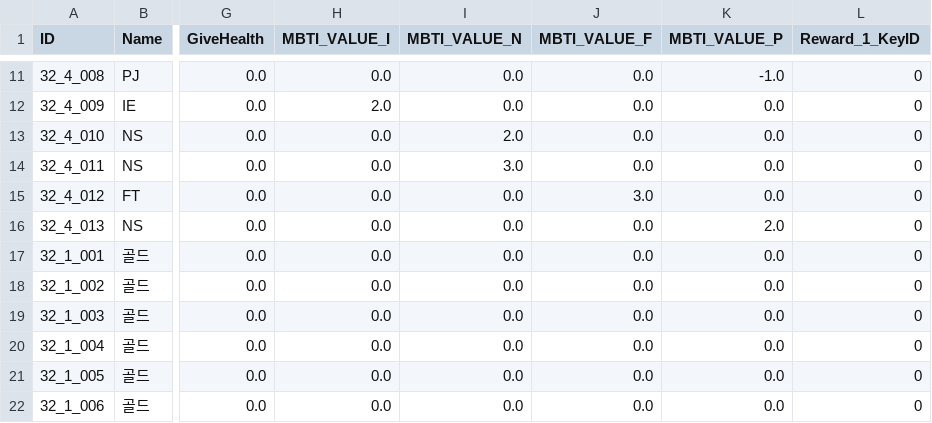
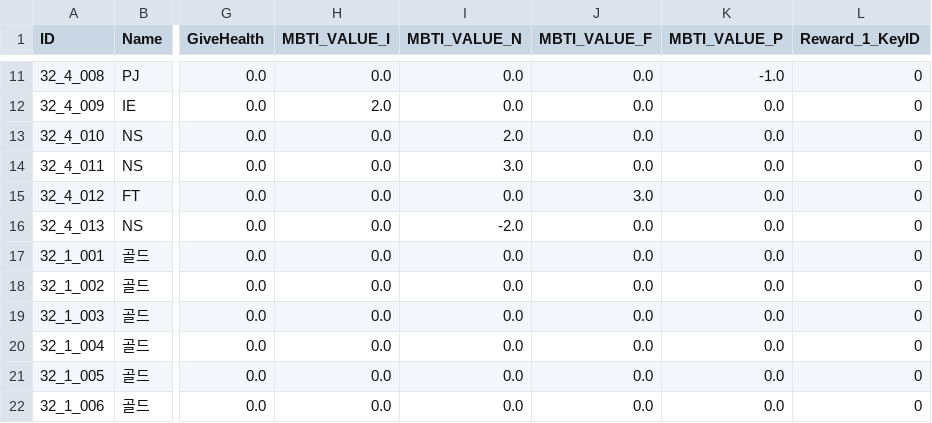
Before and after one commit to kupka05/Project_DR_KHT, a CSV file: Project_DR/Assets/Resources/Quest_Reward_Table.csv, drawn as a sheet; only a part is shown, gaps mark what is left out; the diff names each change by its address in the sheet, - before the commit and + after, or states it on an @@ line.

```diff
--- a/Project_DR/Assets/Resources/Quest_Reward_Table.csv
+++ b/Project_DR/Assets/Resources/Quest_Reward_Table.csv
-I16 (MBTI_VALUE_N): 0.0
+I16 (MBTI_VALUE_N): -2.0
-K16 (MBTI_VALUE_P): 2.0
+K16 (MBTI_VALUE_P): 0.0
```
Also changed, not shown: Project_DR/Assets/Resources/Crafting_Table.csv, Project_DR/Assets/Resources/NPC_Table.csv, 19 other files.
